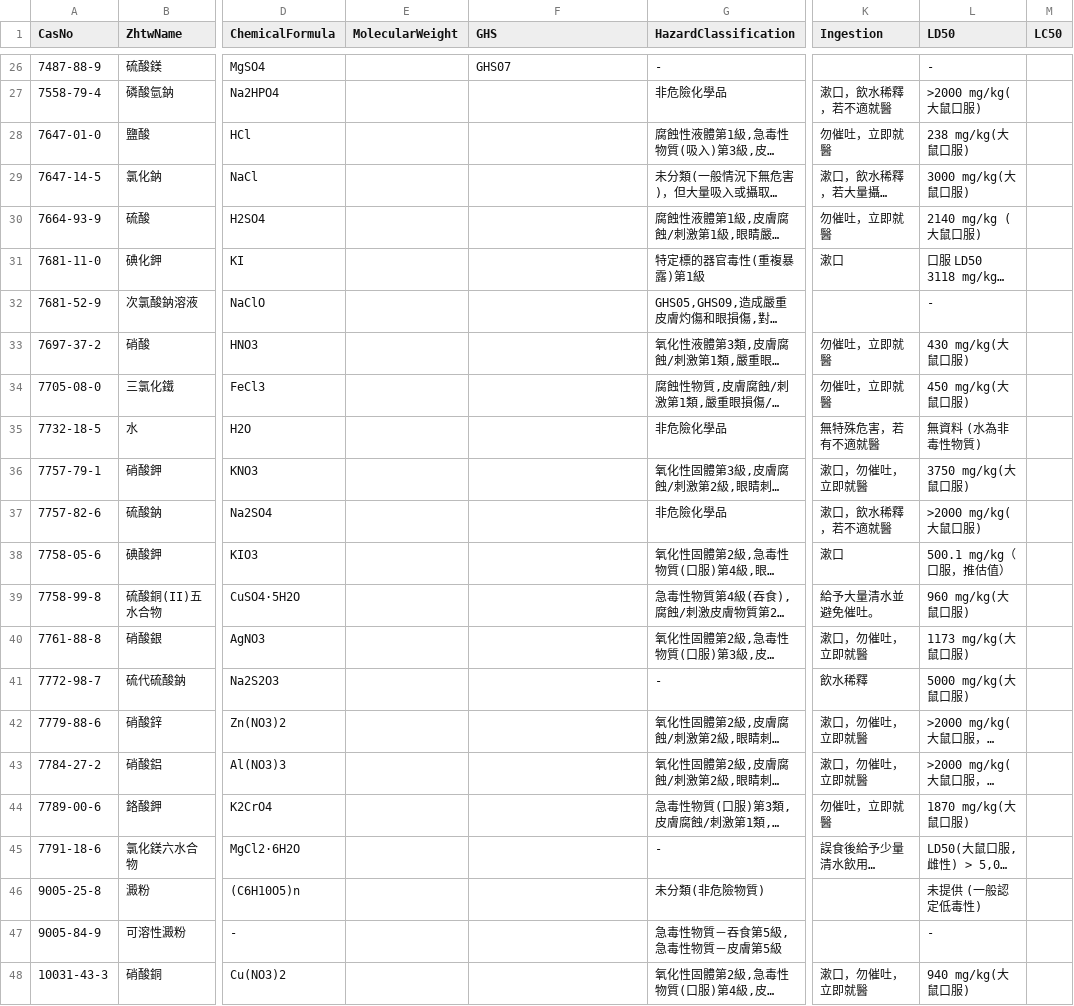
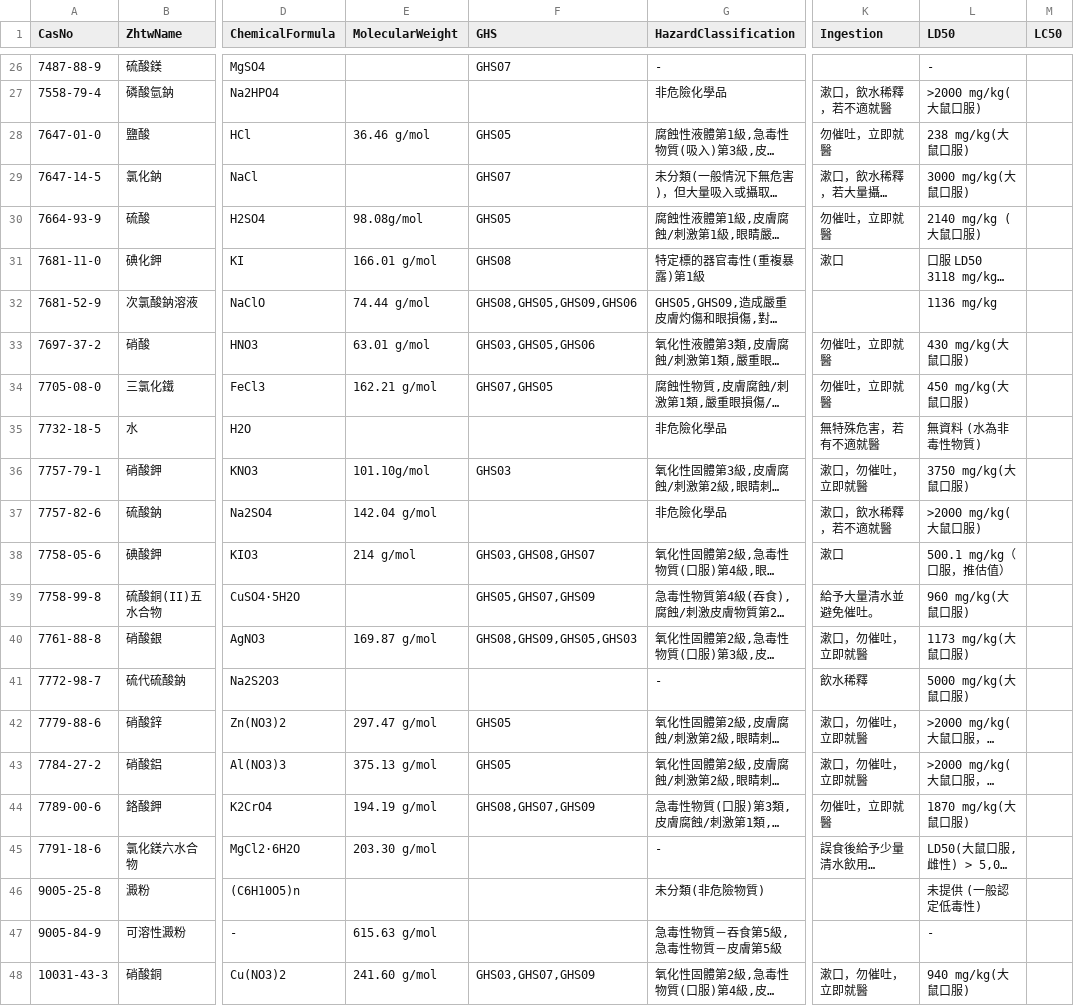
Before and after one commit to linlin0417/FieldAtlasForCsv, a CSV file: data/csv/SDS.csv, drawn as a sheet; only a part is shown, gaps mark what is left out; long unchanged cells end in …; the diff covers the shown part only; the diff names each change by its address in the sheet, - before the commit and + after, or states it on an @@ line.

```diff
--- a/data/csv/SDS.csv
+++ b/data/csv/SDS.csv
-E28 (MolecularWeight): (empty)
+E28 (MolecularWeight): 36.46 g/mol
-F28 (GHS): (empty)
+F28 (GHS): GHS05
-F29 (GHS): (empty)
+F29 (GHS): GHS07
-E30 (MolecularWeight): (empty)
+E30 (MolecularWeight): 98.08g/mol
-F30 (GHS): (empty)
+F30 (GHS): GHS05
-E31 (MolecularWeight): (empty)
+E31 (MolecularWeight): 166.01 g/mol
-F31 (GHS): (empty)
+F31 (GHS): GHS08
-E32 (MolecularWeight): (empty)
+E32 (MolecularWeight): 74.44 g/mol
-F32 (GHS): (empty)
+F32 (GHS): GHS08,GHS05,GHS09,GHS06
-L32 (LD50): -
+L32 (LD50): 1136 mg/kg
-E33 (MolecularWeight): (empty)
+E33 (MolecularWeight): 63.01 g/mol
-F33 (GHS): (empty)
+F33 (GHS): GHS03,GHS05,GHS06
-E34 (MolecularWeight): (empty)
+E34 (MolecularWeight): 162.21 g/mol
-F34 (GHS): (empty)
+F34 (GHS): GHS07,GHS05
-E36 (MolecularWeight): (empty)
+E36 (MolecularWeight): 101.10g/mol
-F36 (GHS): (empty)
+F36 (GHS): GHS03
-E37 (MolecularWeight): (empty)
+E37 (MolecularWeight): 142.04 g/mol
-E38 (MolecularWeight): (empty)
+E38 (MolecularWeight): 214 g/mol
-F38 (GHS): (empty)
+F38 (GHS): GHS03,GHS08,GHS07
-F39 (GHS): (empty)
+F39 (GHS): GHS05,GHS07,GHS09
-E40 (MolecularWeight): (empty)
+E40 (MolecularWeight): 169.87 g/mol
-F40 (GHS): (empty)
+F40 (GHS): GHS08,GHS09,GHS05,GHS03
-E42 (MolecularWeight): (empty)
+E42 (MolecularWeight): 297.47 g/mol
-F42:F43 (GHS): (empty)
+F42:F43 (GHS): GHS05
-E43 (MolecularWeight): (empty)
+E43 (MolecularWeight): 375.13 g/mol
-E44 (MolecularWeight): (empty)
+E44 (MolecularWeight): 194.19 g/mol
-F44 (GHS): (empty)
+F44 (GHS): GHS08,GHS07,GHS09
-E45 (MolecularWeight): (empty)
+E45 (MolecularWeight): 203.30 g/mol
-E47 (MolecularWeight): (empty)
+E47 (MolecularWeight): 615.63 g/mol
-E48 (MolecularWeight): (empty)
+E48 (MolecularWeight): 241.60 g/mol
-F48 (GHS): (empty)
+F48 (GHS): GHS03,GHS07,GHS09
```
Also changed, not shown: 12 edited cells elsewhere in this file, 25 other files.
